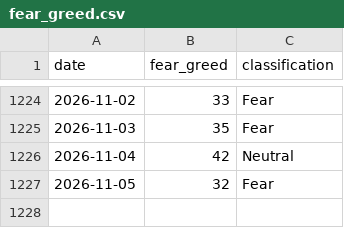
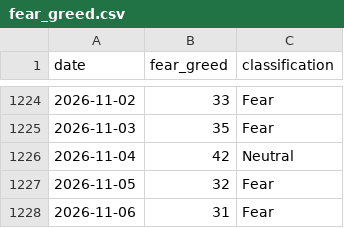
Before and after one commit to BRKME/OracAI, a CSV file: data/external/fear_greed.csv, drawn as a sheet; only a part is shown, gaps mark what is left out.

```diff
--- a/data/external/fear_greed.csv
+++ b/data/external/fear_greed.csv
@@ -1227 +1227,2 @@ date,fear_greed,classification
 2026-11-05,32,Fear
+2026-11-06,31,Fear
```
Also changed, not shown: data/external/btc_ohlcv.csv, data/external/eth_ohlcv.csv, 4 other files.
